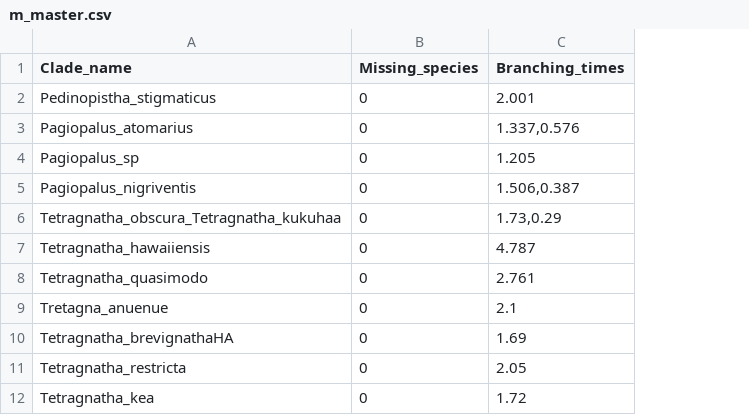
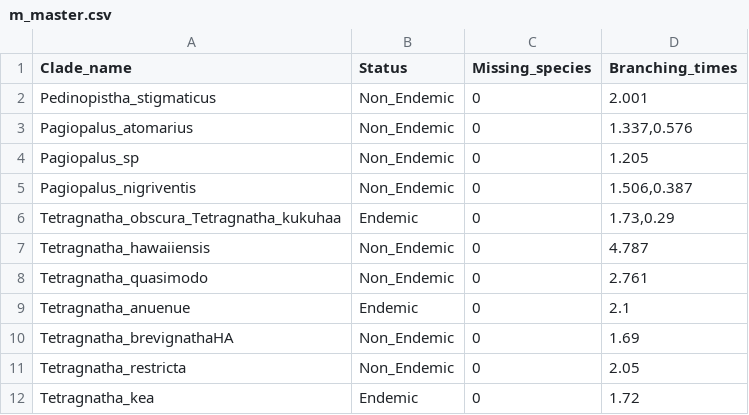
Before and after one commit to Neves-P/hawaiispiders, a CSV file: inst/extdata/m_master.csv, drawn as a sheet; only a part is shown; the diff names each change by its address in the sheet, - before the commit and + after, or states it on an @@ line.

Commit message:
Typo

```diff
--- a/inst/extdata/m_master.csv
+++ b/inst/extdata/m_master.csv
+column B (Status), rows 2-12: Non_Endemic | Non_Endemic | Non_Endemic | Non_Endemic | Endemic | Non_Endemic | Non_Endemic | Endemic | Non_Endemic | Non_Endemic | Endemic
-A9 (Clade_name): Tretagna_anuenue
+A9 (Clade_name): Tetragnatha_anuenue
```
Also changed, not shown: inst/extdata/a_c_max.csv, inst/extdata/a_c_min.csv, 17 other files.
